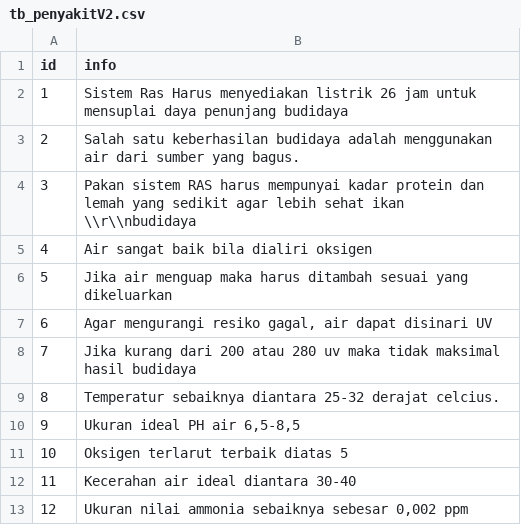
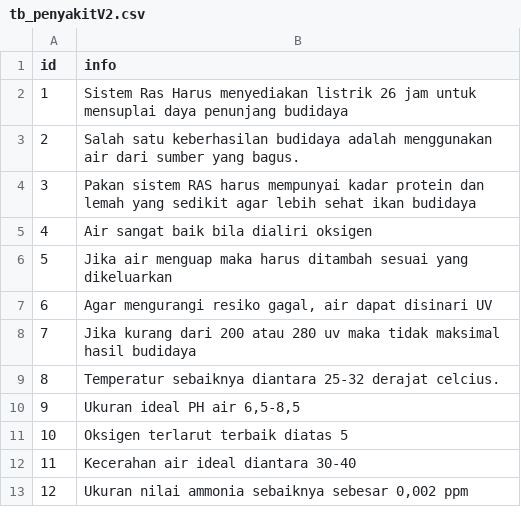
Before and after one commit to AceLysnd/SPRAS, a CSV file: tb_penyakitV2.csv, drawn as a sheet.

Commit message:
Update tb_penyakitV2.csv

```diff
--- a/tb_penyakitV2.csv
+++ b/tb_penyakitV2.csv
@@ -3,3 +3,3 @@
 2;Salah satu keberhasilan budidaya adalah menggunakan air dari sumber yang bagus.;
-3;Pakan sistem RAS harus mempunyai kadar protein dan lemah yang sedikit agar lebih sehat ikan \\r\\nbudidaya;
+3;Pakan sistem RAS harus mempunyai kadar protein dan lemah yang sedikit agar lebih sehat ikan budidaya;
 4;Air sangat baik bila dialiri oksigen;
```
